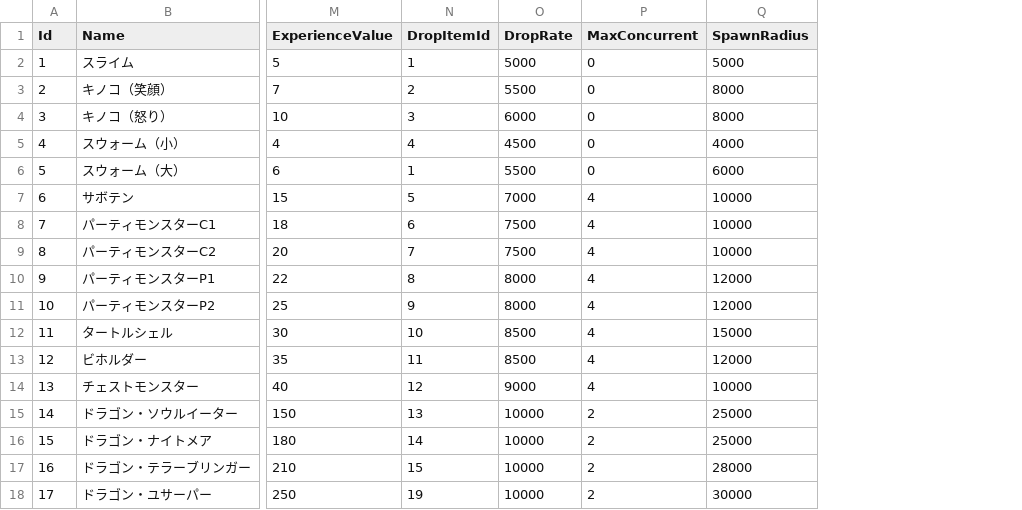
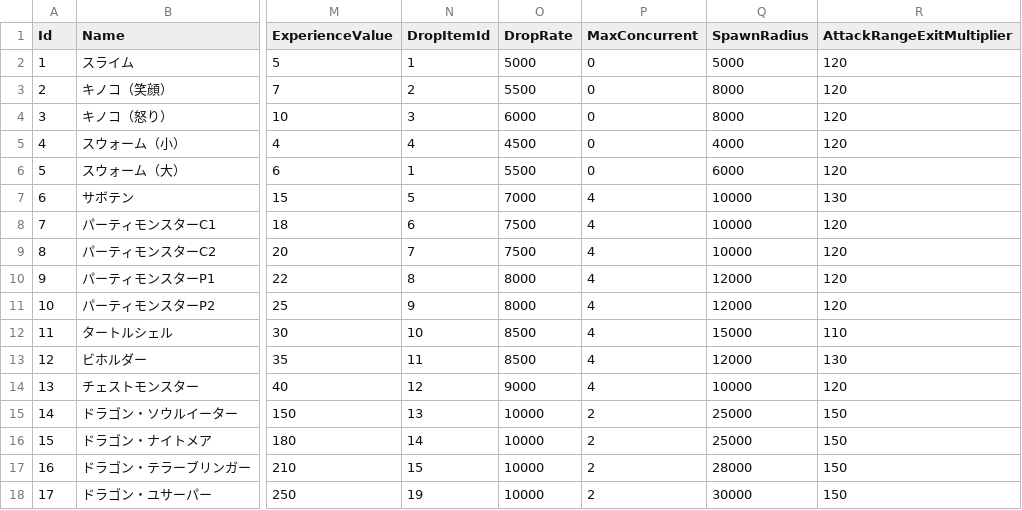
Before and after one commit to reigithub/unity6-portfolio, a TSV file: src/Game.Client/Assets/MasterData/Tsv/SurvivorEnemyMaster.tsv, drawn as a sheet; only a part is shown, gaps mark what is left out; the diff names each change by its address in the sheet, - before the commit and + after, or states it on an @@ line.

```diff
--- a/src/Game.Client/Assets/MasterData/Tsv/SurvivorEnemyMaster.tsv
+++ b/src/Game.Client/Assets/MasterData/Tsv/SurvivorEnemyMaster.tsv
+column R (AttackRangeExitMultiplier), rows 2-18: 120 | 120 | 120 | 120 | 120 | 130 | 120 | 120 | 120 | 120 | 110 | 130 | 120 | 150 | 150 | 150 | 150
```
Also changed, not shown: 32 other files.
